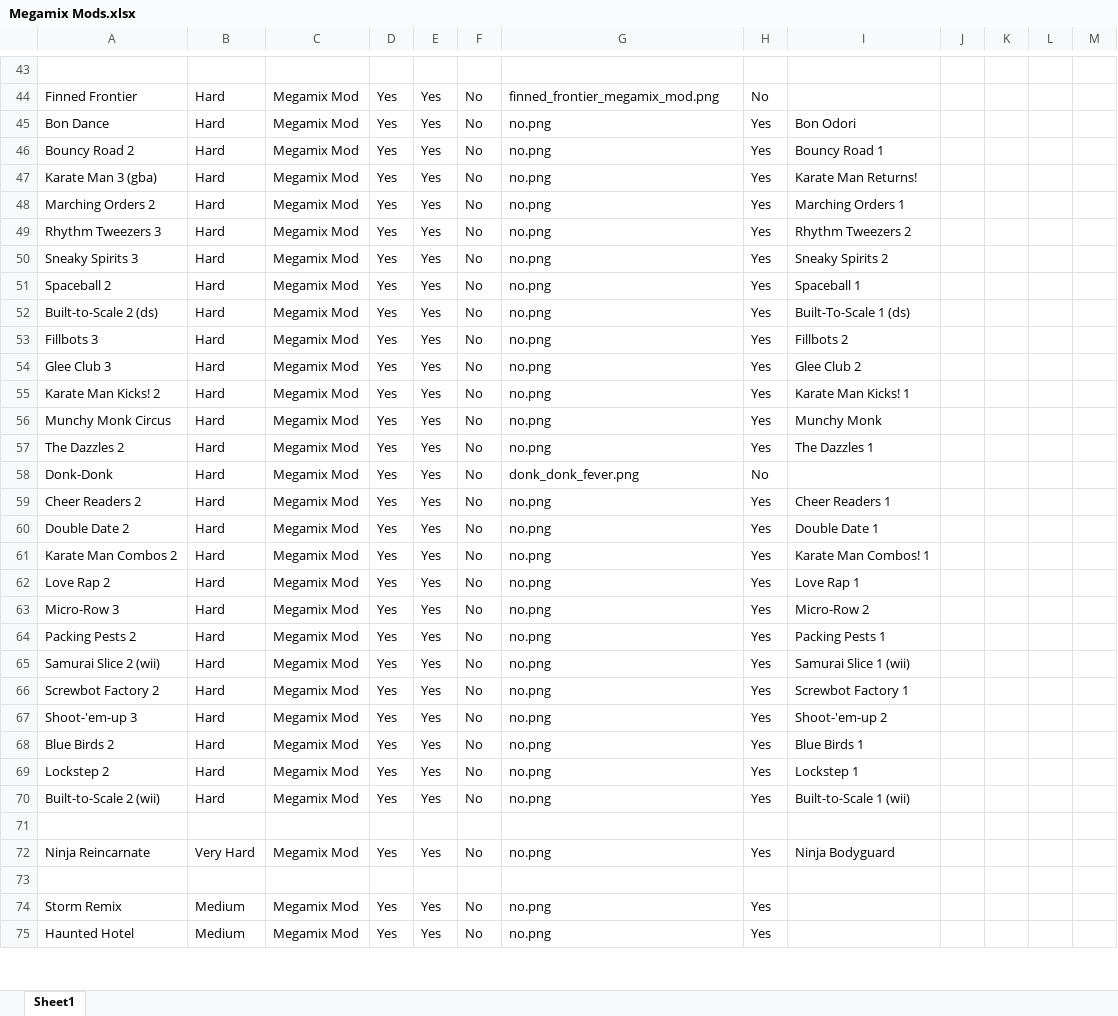
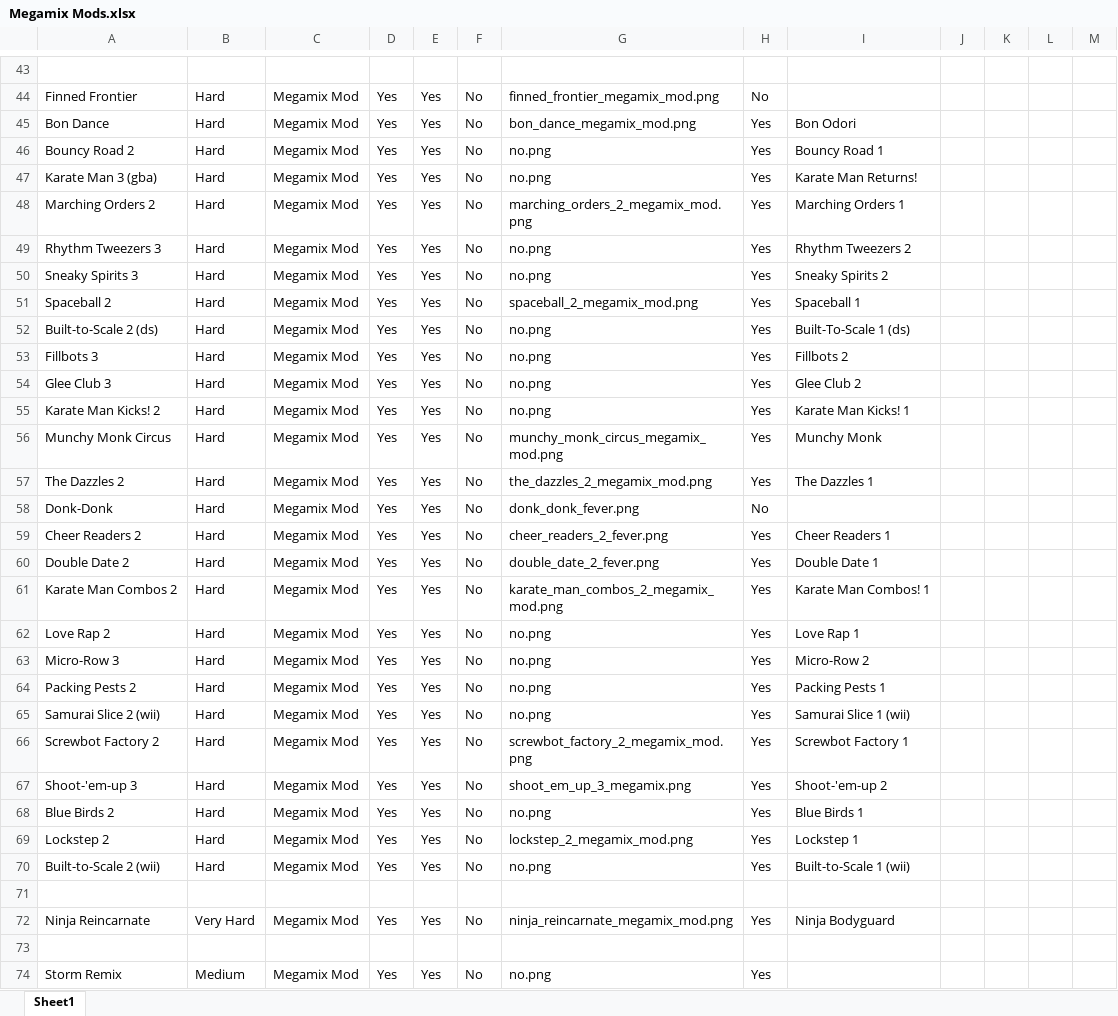
Before and after one commit to sinizano77/rhythm-heaven, an Excel workbook: static/rhythm_games/Megamix Mods.xlsx, sheet Sheet1, drawn as a sheet; only a part is shown, gaps mark what is left out; the shorter side is filled out with more unchanged rows; values as stored, in another font and other column widths than the file's, no cell formats; charts and pictures not drawn; the diff covers the shown part only; the diff names each change by its address in the sheet, - before the commit and + after, or states it on an @@ line.

```diff
--- a/static/rhythm_games/Megamix Mods.xlsx (sheet Sheet1)
+++ b/static/rhythm_games/Megamix Mods.xlsx (sheet Sheet1)
-G45: no.png
+G45: bon_dance_megamix_mod.png
-G48: no.png
+G48: marching_orders_2_megamix_mod.png
-G51: no.png
+G51: spaceball_2_megamix_mod.png
-G56: no.png
+G56: munchy_monk_circus_megamix_mod.png
-G57: no.png
+G57: the_dazzles_2_megamix_mod.png
-G59: no.png
+G59: cheer_readers_2_fever.png
-G60: no.png
+G60: double_date_2_fever.png
-G61: no.png
+G61: karate_man_combos_2_megamix_mod.png
-G66: no.png
+G66: screwbot_factory_2_megamix_mod.png
-G67: no.png
+G67: shoot_em_up_3_megamix.png
-G69: no.png
+G69: lockstep_2_megamix_mod.png
-G72: no.png
+G72: ninja_reincarnate_megamix_mod.png
```
Also changed, not shown: 1 added row, 3 removed rows and 29 edited cells elsewhere in this sheet, cell formats, static/rhythm_games/No Overlap Fever.xlsx, static/rhythm_games/No Overlap Gold.xlsx, 55 other files.
